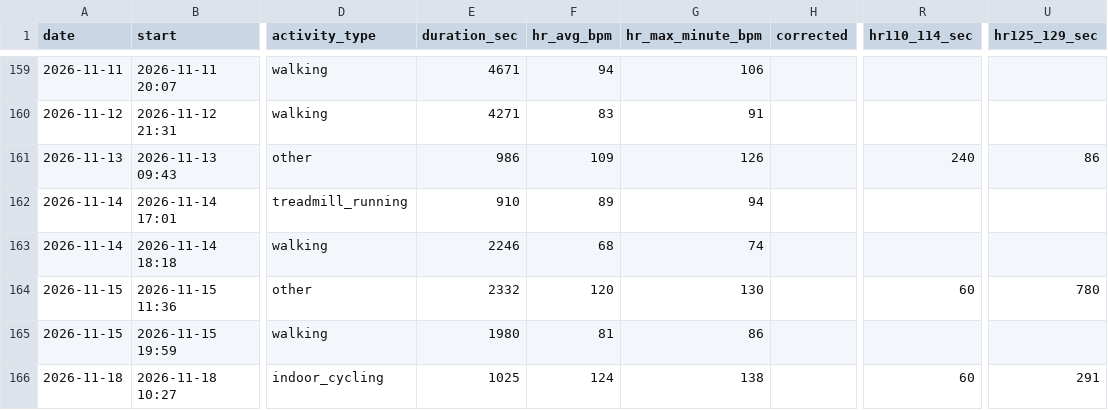
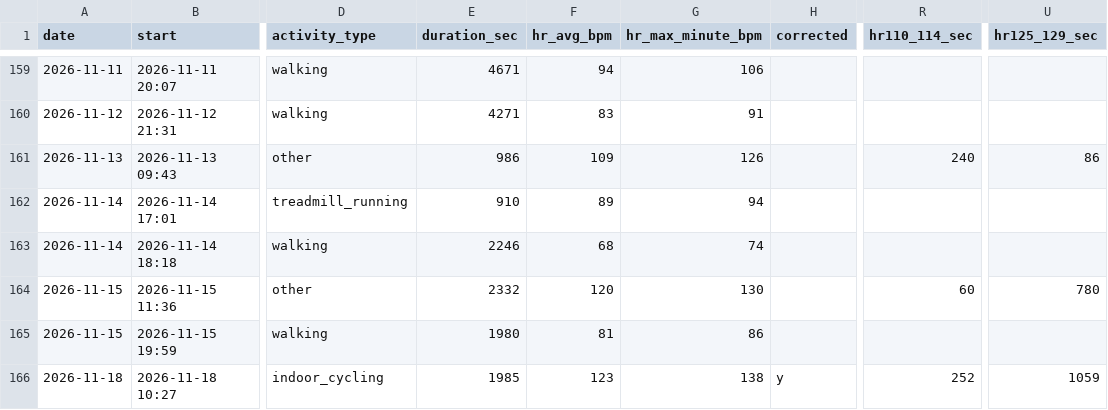
Before and after one commit to jaschro/traintracks, a CSV file: cardio-buckets.csv, drawn as a sheet; only a part is shown, gaps mark what is left out; the diff names each change by its address in the sheet, - before the commit and + after, or states it on an @@ line.

```diff
--- a/cardio-buckets.csv
+++ b/cardio-buckets.csv
-E166 (duration_sec): 1025
+E166 (duration_sec): 1985
-F166 (hr_avg_bpm): 124
+F166 (hr_avg_bpm): 123
-H166 (corrected): (empty)
+H166 (corrected): y
-R166 (hr110_114_sec): 60
+R166 (hr110_114_sec): 252
-U166 (hr125_129_sec): 291
+U166 (hr125_129_sec): 1059
```
